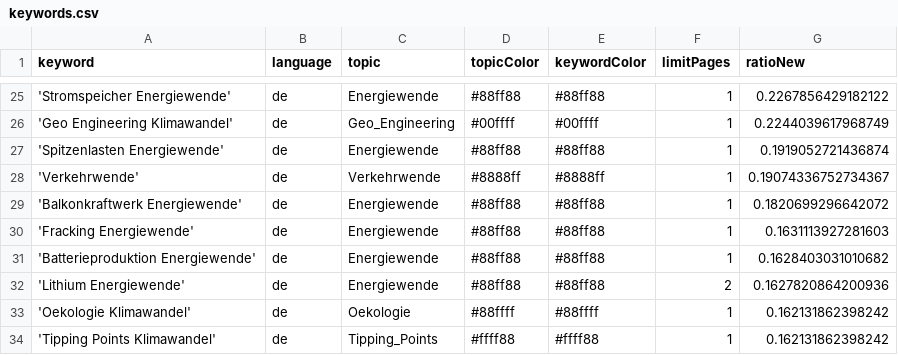
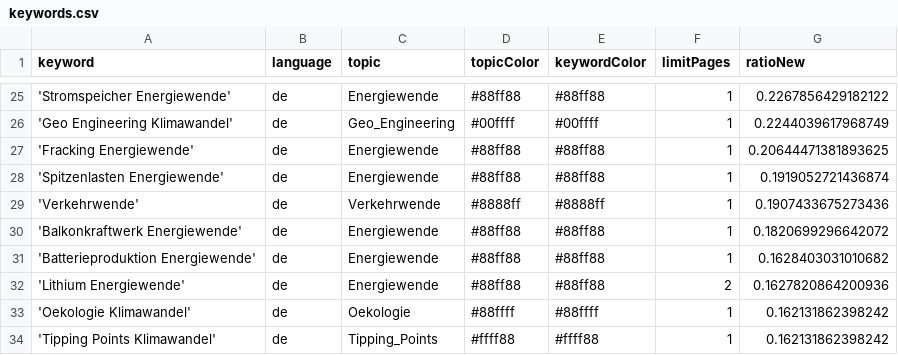
Before and after one commit to daschu83-news/climateIsComing, a CSV file: keywords.csv, drawn as a sheet; only a part is shown, gaps mark what is left out.

```diff
--- a/keywords.csv
+++ b/keywords.csv
@@ -26,6 +26,6 @@ keyword,language,topic,topicColor,keywordColor,limitPages,ratioNew
 'Geo Engineering Klimawandel',de,Geo_Engineering,#00ffff,#00ffff,1,0.2244039617968749
+'Fracking Energiewende',de,Energiewende,#88ff88,#88ff88,1,0.20644471381893625
 'Spitzenlasten Energiewende',de,Energiewende,#88ff88,#88ff88,1,0.1919052721436874
-'Verkehrwende',de,Verkehrwende,#8888ff,#8888ff,1,0.19074336752734367
+'Verkehrwende',de,Verkehrwende,#8888ff,#8888ff,1,0.1907433675273436
 'Balkonkraftwerk Energiewende',de,Energiewende,#88ff88,#88ff88,1,0.1820699296642072
-'Fracking Energiewende',de,Energiewende,#88ff88,#88ff88,1,0.1631113927281603
 'Batterieproduktion Energiewende',de,Energiewende,#88ff88,#88ff88,1,0.1628403031010682
```
Also changed, not shown: csv/news_2026_07.csv.
